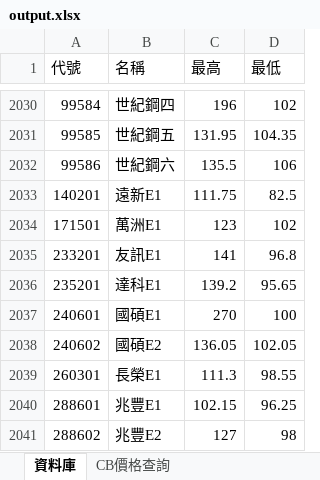
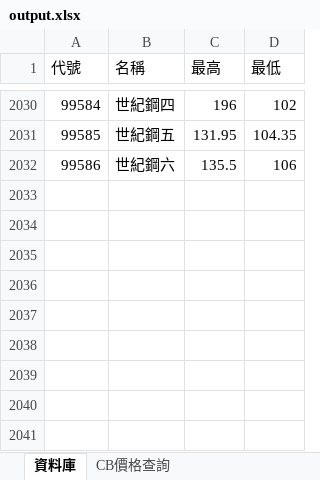
Before and after one commit to rexdashu168/cb168, an Excel workbook: output.xlsx, sheet 資料庫, drawn as a sheet; only a part is shown, gaps mark what is left out; values as stored, in another font and other column widths than the file's, no borders; the diff names each change by its address in the sheet, - before the commit and + after, or states it on an @@ line.

Commit message:
test4
20231001

```diff
--- a/output.xlsx (sheet 資料庫)
+++ b/output.xlsx (sheet 資料庫)
-row 2033: 140201 | 遠新E1 | 111.75 | 82.5
-row 2034: 171501 | 萬洲E1 | 123 | 102
-row 2035: 233201 | 友訊E1 | 141 | 96.8
-row 2036: 235201 | 達科E1 | 139.2 | 95.65
-row 2037: 240601 | 國碩E1 | 270 | 100
-row 2038: 240602 | 國碩E2 | 136.05 | 102.05
-row 2039: 260301 | 長榮E1 | 111.3 | 98.55
-row 2040: 288601 | 兆豐E1 | 102.15 | 96.25
-row 2041: 288602 | 兆豐E2 | 127 | 98
```
